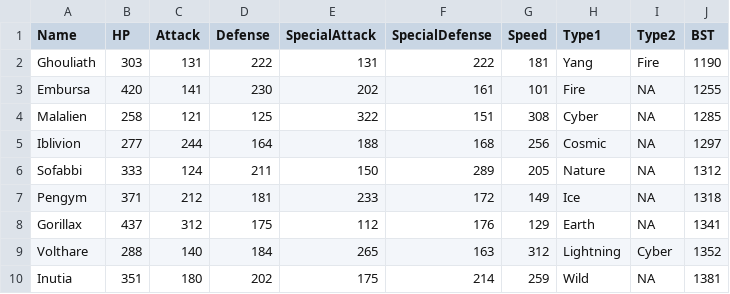
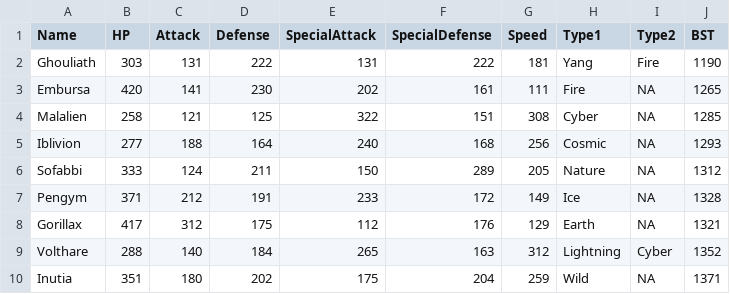
Before and after one commit to sudo-owen/drool, a CSV file: mons.csv, drawn as a sheet.

```diff
--- a/mons.csv
+++ b/mons.csv
@@ -2,9 +2,9 @@ Name,HP,Attack,Defense,SpecialAttack,SpecialDefense,Speed,Type1,Type2,BST
 Ghouliath,303,131,222,131,222,181,Yang,Fire,1190
-Embursa,420,141,230,202,161,101,Fire,NA,1255
+Embursa,420,141,230,202,161,111,Fire,NA,1265
 Malalien,258,121,125,322,151,308,Cyber,NA,1285
-Iblivion,277,244,164,188,168,256,Cosmic,NA,1297
+Iblivion,277,188,164,240,168,256,Cosmic,NA,1293
 Sofabbi,333,124,211,150,289,205,Nature,NA,1312
-Pengym,371,212,181,233,172,149,Ice,NA,1318
-Gorillax,437,312,175,112,176,129,Earth,NA,1341
+Pengym,371,212,191,233,172,149,Ice,NA,1328
+Gorillax,417,312,175,112,176,129,Earth,NA,1321
 Volthare,288,140,184,265,163,312,Lightning,Cyber,1352
-Inutia,351,180,202,175,214,259,Wild,NA,1381
+Inutia,351,180,202,175,204,259,Wild,NA,1371
```
Also changed, not shown: abilities.csv, moves.csv.
